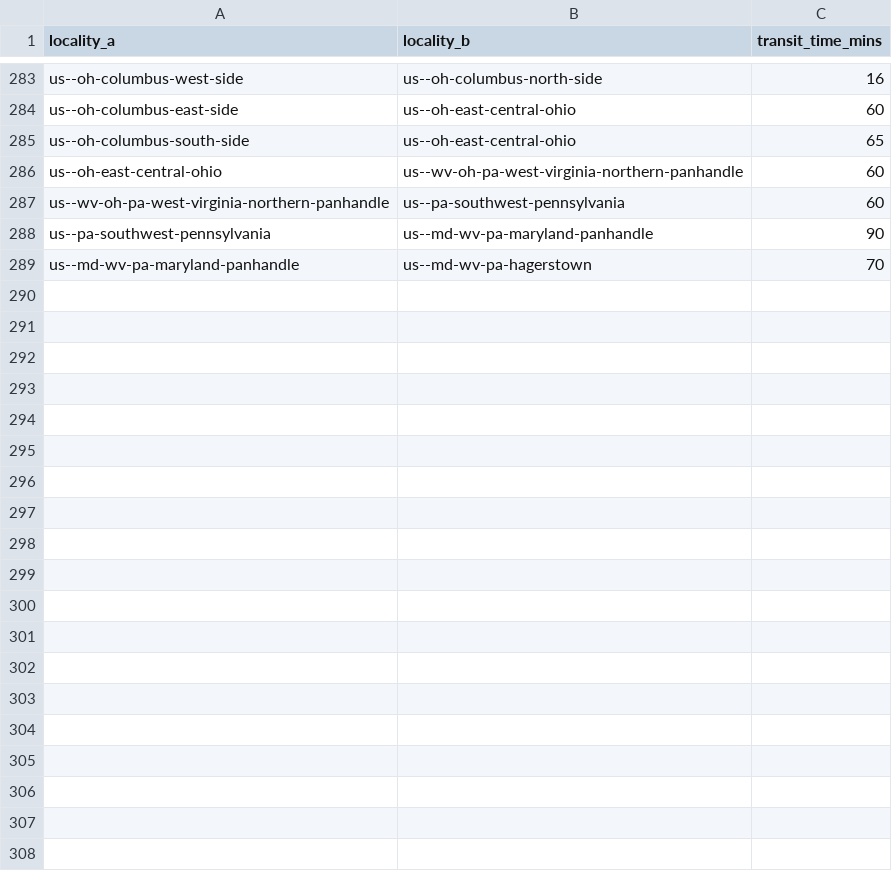
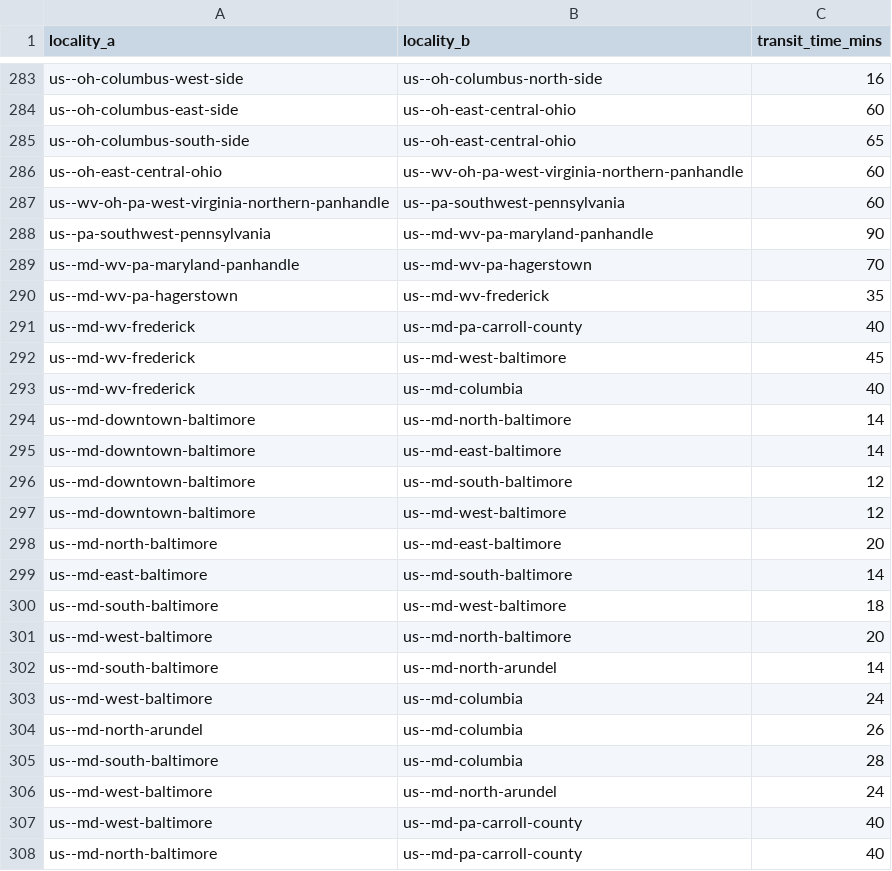
Before and after one commit to Jaza/world-locality-transit-graph, a CSV file: csv/north_america_localities_transit_times.csv, drawn as a sheet; only a part is shown, gaps mark what is left out; the diff covers the shown part only; the diff names each change by its address in the sheet, - before the commit and + after, or states it on an @@ line.

```diff
--- a/csv/north_america_localities_transit_times.csv
+++ b/csv/north_america_localities_transit_times.csv
+row 290: us--md-wv-pa-hagerstown | us--md-wv-frederick | 35
+row 291: us--md-wv-frederick | us--md-pa-carroll-county | 40
+row 292: us--md-wv-frederick | us--md-west-baltimore | 45
+row 293: us--md-wv-frederick | us--md-columbia | 40
+row 294: us--md-downtown-baltimore | us--md-north-baltimore | 14
+row 295: us--md-downtown-baltimore | us--md-east-baltimore | 14
+row 296: us--md-downtown-baltimore | us--md-south-baltimore | 12
+row 297: us--md-downtown-baltimore | us--md-west-baltimore | 12
+row 298: us--md-north-baltimore | us--md-east-baltimore | 20
+row 299: us--md-east-baltimore | us--md-south-baltimore | 14
+row 300: us--md-south-baltimore | us--md-west-baltimore | 18
+row 301: us--md-west-baltimore | us--md-north-baltimore | 20
+row 302: us--md-south-baltimore | us--md-north-arundel | 14
+row 303: us--md-west-baltimore | us--md-columbia | 24
+row 304: us--md-north-arundel | us--md-columbia | 26
+row 305: us--md-south-baltimore | us--md-columbia | 28
+row 306: us--md-west-baltimore | us--md-north-arundel | 24
+row 307: us--md-west-baltimore | us--md-pa-carroll-county | 40
+row 308: us--md-north-baltimore | us--md-pa-carroll-county | 40
```
Also changed, not shown: 45 added rows elsewhere in this file, csv/emea_localities.csv, csv/emea_localities_transit_times.csv, 1 other file.
